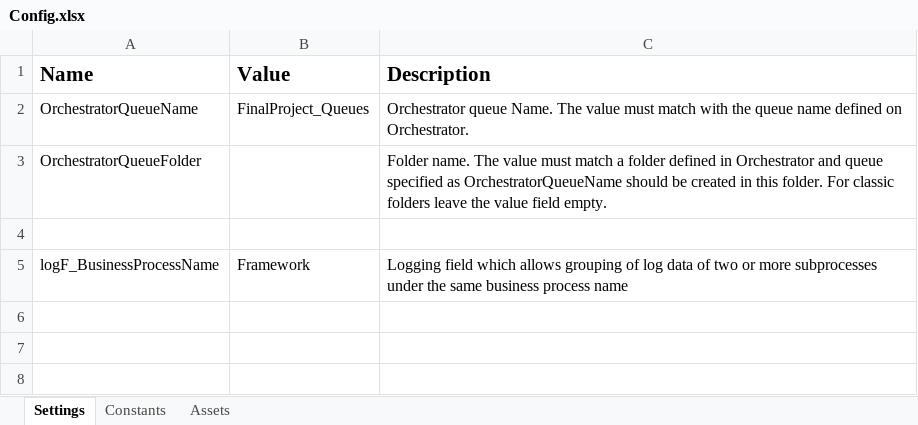
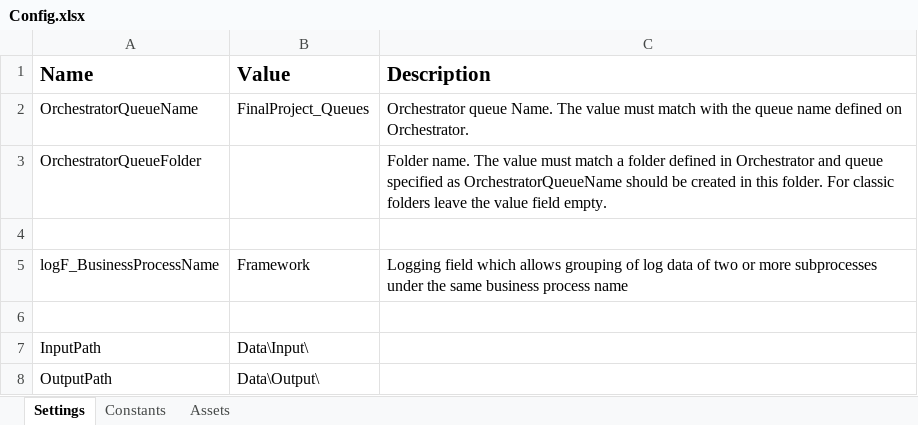
Before and after one commit to NaimPanda123/final_project, an Excel workbook: Data/Config.xlsx, sheet Settings, drawn as a sheet; values as stored, in another font and other column widths than the file's, no borders; the diff names each change by its address in the sheet, - before the commit and + after, or states it on an @@ line.

```diff
--- a/Data/Config.xlsx (sheet Settings)
+++ b/Data/Config.xlsx (sheet Settings)
+row 6: (empty)
+row 7: InputPath | Data\Input\
+row 8: OutputPath | Data\Output\
```
Also changed, not shown: 7 other files.
